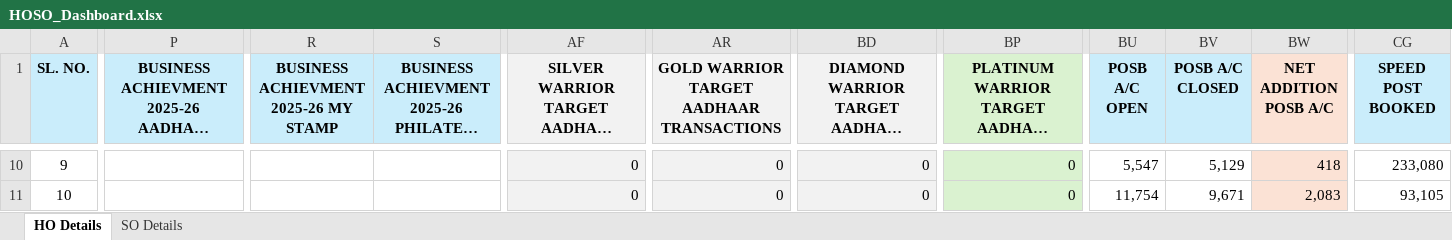
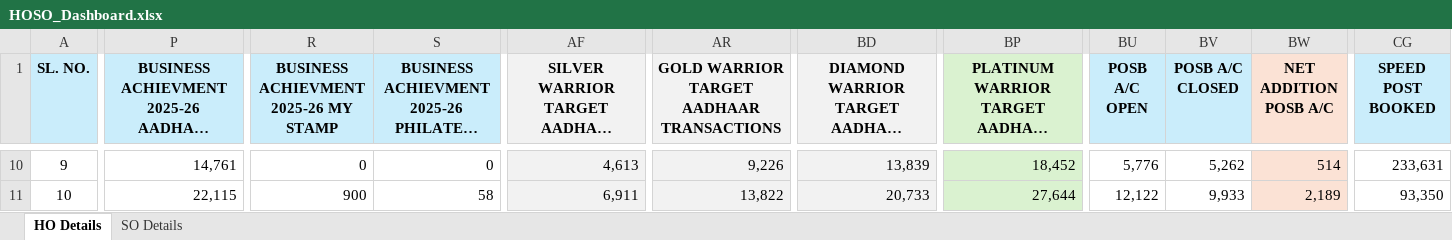
Before and after one commit to tejasparmar7855-hash/HOSOPostalWarrior2026-27, an Excel workbook: HOSO_Dashboard.xlsx, sheet HO Details, drawn as a sheet; only a part is shown, gaps mark what is left out; long unchanged cells end in …; values as stored, in another font and other column widths than the file's, no borders; conditional formats not drawn; the diff covers the shown part only; the diff names each change by its address in the sheet, - before the commit and + after, or states it on an @@ line.

```diff
--- a/HOSO_Dashboard.xlsx (sheet HO Details)
+++ b/HOSO_Dashboard.xlsx (sheet HO Details)
-P10: (empty)
+P10: 14,761
-R10: (empty)
+R10: 0
-S10: (empty)
+S10: 0
-AF10: 0
+AF10: 4,613
-AR10: 0
+AR10: 9,226
-BD10: 0
+BD10: 13,839
-BP10: 0
+BP10: 18,452
-BU10 (POSB A/C OPEN): 5,547
+BU10 (POSB A/C OPEN): 5,776
-BV10 (POSB A/C CLOSED): 5,129
+BV10 (POSB A/C CLOSED): 5,262
-BW10 (NET ADDITION POSB A/C): 418
+BW10 (NET ADDITION POSB A/C): 514
-CG10 (SPEED POST BOOKED): 233,080
+CG10 (SPEED POST BOOKED): 233,631
-P11: (empty)
+P11: 22,115
-R11: (empty)
+R11: 900
-S11: (empty)
+S11: 58
-AF11: 0
+AF11: 6,911
-AR11: 0
+AR11: 13,822
-BD11: 0
+BD11: 20,733
-BP11: 0
+BP11: 27,644
-BU11 (POSB A/C OPEN): 11,754
+BU11 (POSB A/C OPEN): 12,122
-BV11 (POSB A/C CLOSED): 9,671
+BV11 (POSB A/C CLOSED): 9,933
-BW11 (NET ADDITION POSB A/C): 2,083
+BW11 (NET ADDITION POSB A/C): 2,189
-CG11 (SPEED POST BOOKED): 93,105
+CG11 (SPEED POST BOOKED): 93,350
```
Also changed, not shown: 287 edited cells elsewhere in this sheet, sheet SO Details.
